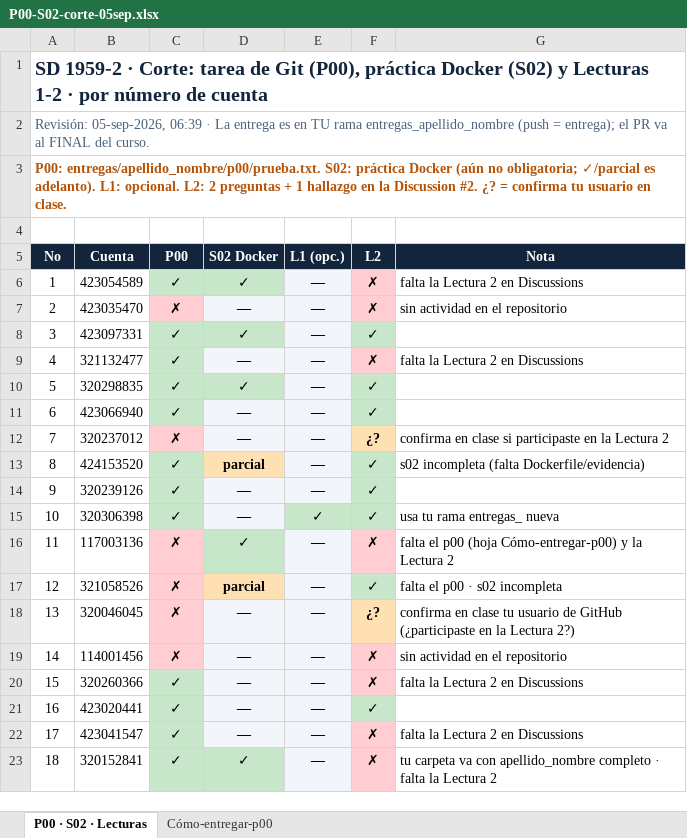
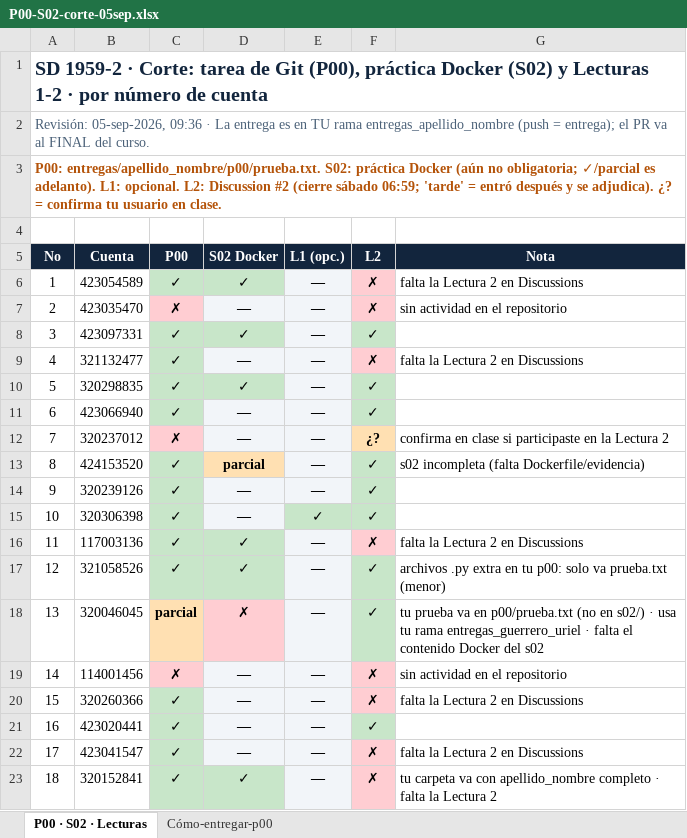
Before and after one commit to OscarRuiz21/sd-2027-1, an Excel workbook: calificaciones/P00-S02-corte-05sep.xlsx, sheet P00 · S02 · Lecturas, drawn as a sheet; only a part is shown; values as stored, in another font and other column widths than the file's, no borders; the diff covers the shown part only; the diff names each change by its address in the sheet, - before the commit and + after, or states it on an @@ line.

Commit message:
Corte actualizado: p00 y s02 del 05-sep, lecturas tarde adjudicables

```diff
--- a/calificaciones/P00-S02-corte-05sep.xlsx (sheet P00 · S02 · Lecturas)
+++ b/calificaciones/P00-S02-corte-05sep.xlsx (sheet P00 · S02 · Lecturas)
-A2 (No): Revisión: 05-sep-2026, 06:39 · La…
+A2 (No): Revisión: 05-sep-2026, 09:36 · La…
-A3 (No): …opcional. L2: 2 preguntas + 1 hallazgo en la Discussion #2. ¿? =…
+A3 (No): …opcional. L2: Discussion #2 (cierre sábado 06:59; 'tarde' = entró después y se adjudica). ¿? =…
-G15 (Nota): usa tu rama entregas_ nueva
+G15 (Nota): (empty)
-C16:C17 (P00): ✗
+C16:C17 (P00): ✓
-C16:C17 fill: #FFCDD2
+C16:C17 fill: #C8E6C9
-G16 (Nota): falta el p00 (hoja Cómo-entregar-p00) y la Lectura 2
+G16 (Nota): falta la Lectura 2 en Discussions
-D17 (S02 Docker): parcial
+D17 (S02 Docker): ✓
-D17 fill: #FFE0B2
+D17 fill: #C8E6C9
-G17 (Nota): falta el p00 · s02 incompleta
+G17 (Nota): archivos .py extra en tu p00: solo va prueba.txt (menor)
-C18 (P00): ✗
+C18 (P00): parcial
-C18 fill: #FFCDD2
+C18 fill: #FFE0B2
-D18 (S02 Docker): —
+D18 (S02 Docker): ✗
-D18 fill: #F2F5F9
+D18 fill: #FFCDD2
-F18 (L2): ¿?
+F18 (L2): ✓
-F18 fill: #FFE0B2
+F18 fill: #C8E6C9
-G18 (Nota): confirma en clase tu usuario de GitHub (¿participaste en la Lectura 2?)
+G18 (Nota): tu prueba va en p00/prueba.txt (no en s02/) · usa tu rama entregas_guerrero_uriel · falta el contenido Docker del s02
```
Also changed, not shown: 19 edited cells and cell formats elsewhere in this sheet, sheet Cómo-entregar-p00.
